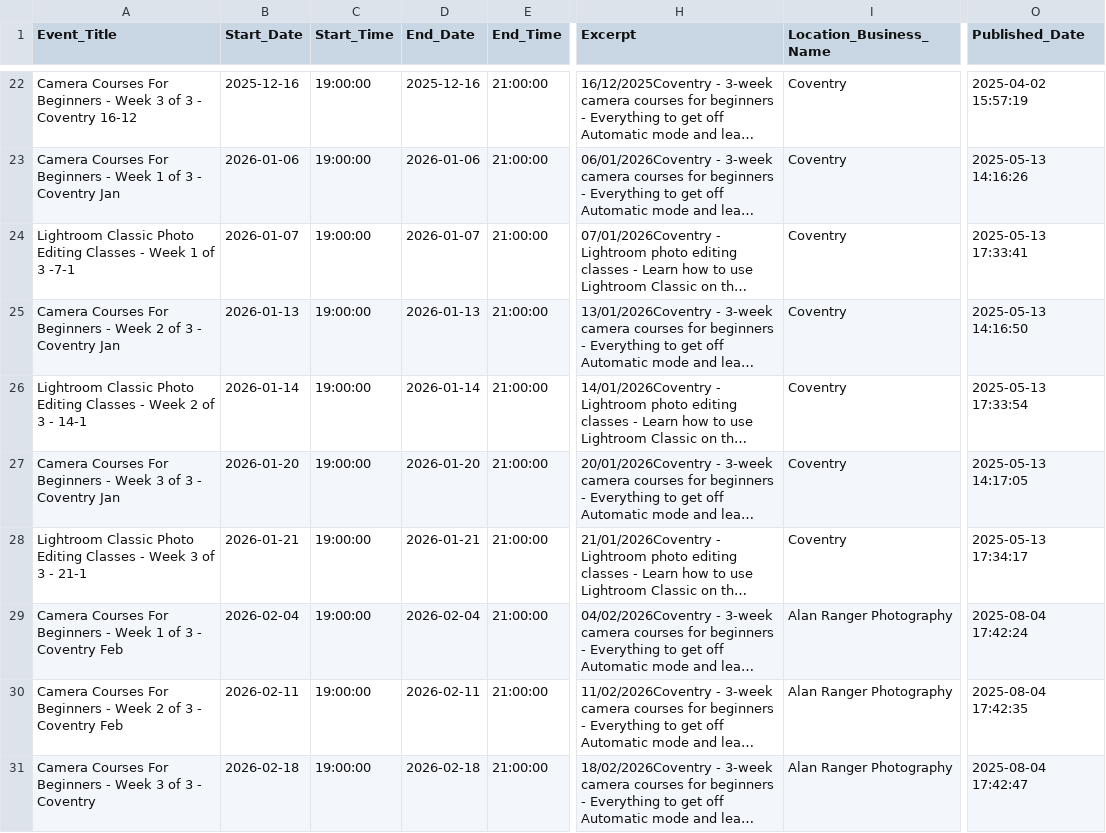
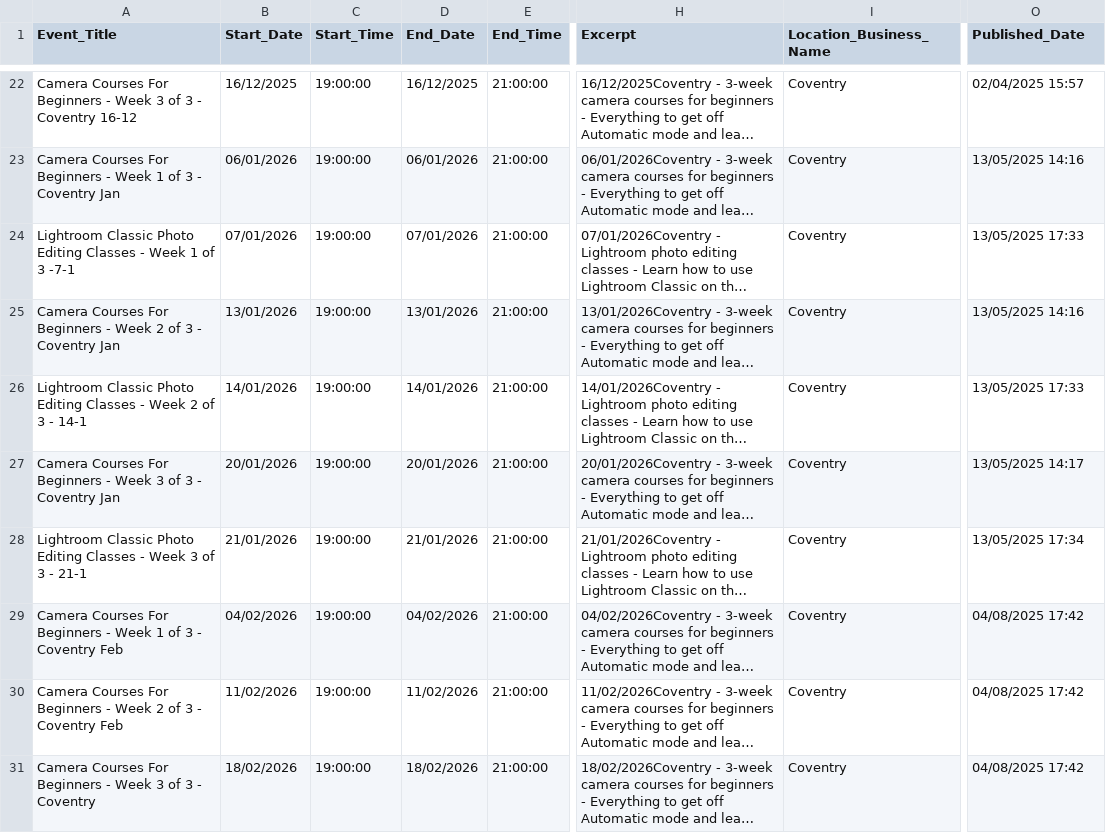
Before and after one commit to alanranger/alan-chat-proxy, a CSV file: CSVSs from website/02 - www-alanranger-com__5013f4b2c4aaa4752ac69b17__beginners-photography-lessons.csv, drawn as a sheet; only a part is shown, gaps mark what is left out; long unchanged cells end in …; the diff covers the shown part only; the diff names each change by its address in the sheet, - before the commit and + after, or states it on an @@ line.

```diff
--- a/CSVSs from website/02 - www-alanranger-com__5013f4b2c4aaa4752ac69b17__beginners-photography-lessons.csv
+++ b/CSVSs from website/02 - www-alanranger-com__5013f4b2c4aaa4752ac69b17__beginners-photography-lessons.csv
-B22 (Start_Date): 2025-12-16
+B22 (Start_Date): 16/12/2025
-D22 (End_Date): 2025-12-16
+D22 (End_Date): 16/12/2025
-O22 (Published_Date): 2025-04-02 15:57:19
+O22 (Published_Date): 02/04/2025 15:57
-B23 (Start_Date): 2026-01-06
+B23 (Start_Date): 06/01/2026
-D23 (End_Date): 2026-01-06
+D23 (End_Date): 06/01/2026
-O23 (Published_Date): 2025-05-13 14:16:26
+O23 (Published_Date): 13/05/2025 14:16
-B24 (Start_Date): 2026-01-07
+B24 (Start_Date): 07/01/2026
-D24 (End_Date): 2026-01-07
+D24 (End_Date): 07/01/2026
-O24 (Published_Date): 2025-05-13 17:33:41
+O24 (Published_Date): 13/05/2025 17:33
-B25 (Start_Date): 2026-01-13
+B25 (Start_Date): 13/01/2026
-D25 (End_Date): 2026-01-13
+D25 (End_Date): 13/01/2026
-O25 (Published_Date): 2025-05-13 14:16:50
+O25 (Published_Date): 13/05/2025 14:16
-B26 (Start_Date): 2026-01-14
+B26 (Start_Date): 14/01/2026
-D26 (End_Date): 2026-01-14
+D26 (End_Date): 14/01/2026
-O26 (Published_Date): 2025-05-13 17:33:54
+O26 (Published_Date): 13/05/2025 17:33
-B27 (Start_Date): 2026-01-20
+B27 (Start_Date): 20/01/2026
-D27 (End_Date): 2026-01-20
+D27 (End_Date): 20/01/2026
-O27 (Published_Date): 2025-05-13 14:17:05
+O27 (Published_Date): 13/05/2025 14:17
-B28 (Start_Date): 2026-01-21
+B28 (Start_Date): 21/01/2026
-D28 (End_Date): 2026-01-21
+D28 (End_Date): 21/01/2026
-O28 (Published_Date): 2025-05-13 17:34:17
+O28 (Published_Date): 13/05/2025 17:34
-B29 (Start_Date): 2026-02-04
+B29 (Start_Date): 04/02/2026
-D29 (End_Date): 2026-02-04
+D29 (End_Date): 04/02/2026
-I29:I31 (Location_Business_Name): Alan Ranger Photography
+I29:I31 (Location_Business_Name): Coventry
-O29 (Published_Date): 2025-08-04 17:42:24
+O29 (Published_Date): 04/08/2025 17:42
-B30 (Start_Date): 2026-02-11
+B30 (Start_Date): 11/02/2026
-D30 (End_Date): 2026-02-11
+D30 (End_Date): 11/02/2026
-O30 (Published_Date): 2025-08-04 17:42:35
+O30 (Published_Date): 04/08/2025 17:42
-B31 (Start_Date): 2026-02-18
+B31 (Start_Date): 18/02/2026
-D31 (End_Date): 2026-02-18
+D31 (End_Date): 18/02/2026
-O31 (Published_Date): 2025-08-04 17:42:47
+O31 (Published_Date): 04/08/2025 17:42
```
Also changed, not shown: 116 edited cells elsewhere in this file, CSVSs from website/03 - www-alanranger-com__5013f4b2c4aaa4752ac69b17__photographic-workshops-near-me.csv, 5 other files.
